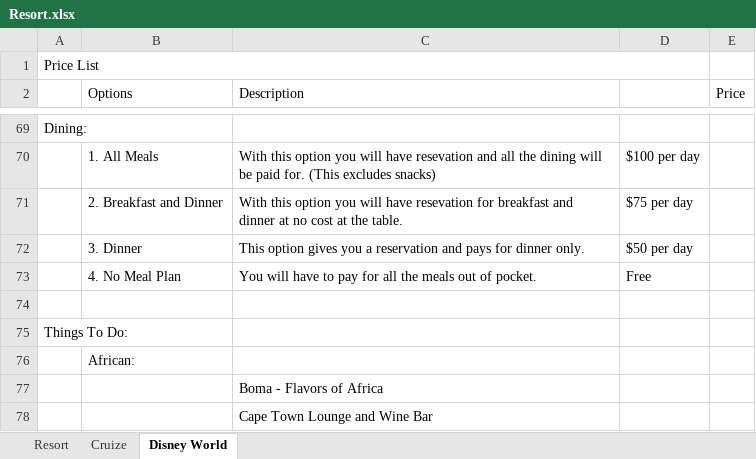
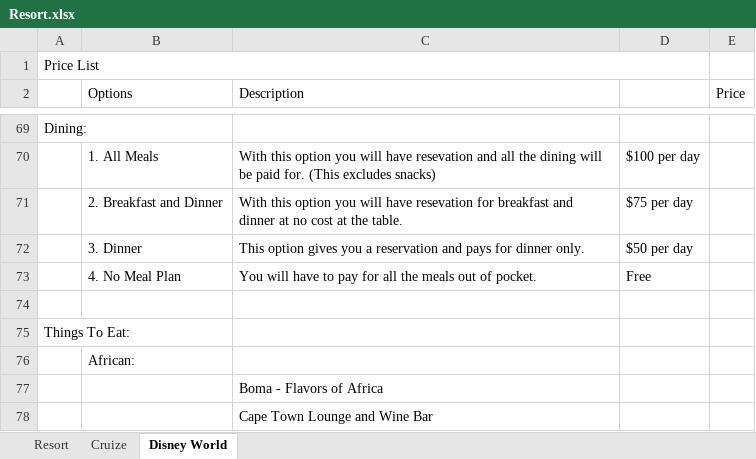
Before and after one commit to sylsr/BPASTATE, an Excel workbook: Resort.xlsx, sheet Disney World, drawn as a sheet; only a part is shown, gaps mark what is left out; values as stored, in another font and other column widths than the file's, no cell formats; the diff covers the shown part only; the diff names each change by its address in the sheet, - before the commit and + after, or states it on an @@ line.

Commit message:
Excel Sheet
Disney World is Done

```diff
--- a/Resort.xlsx (sheet Disney World)
+++ b/Resort.xlsx (sheet Disney World)
-A75: Things To Do:
+A75: Things To Eat:
```
Also changed, not shown: 377 added rows elsewhere in this sheet, cell formats.
